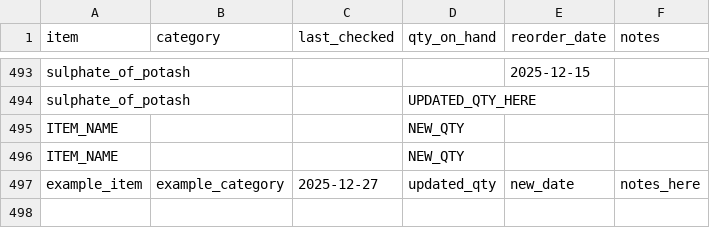
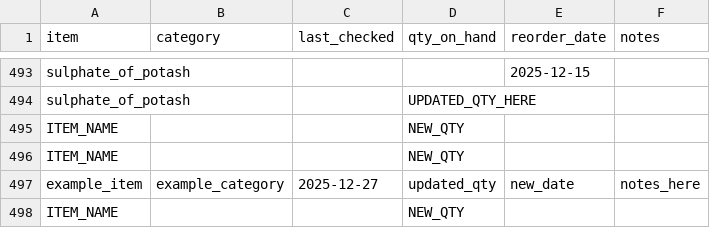
Before and after one commit to ozbren/garden-ai, a CSV file: data/garden_shopping.csv, drawn as a sheet; only a part is shown, gaps mark what is left out; the diff names each change by its address in the sheet, - before the commit and + after, or states it on an @@ line.

```diff
--- a/data/garden_shopping.csv
+++ b/data/garden_shopping.csv
+row 498: ITEM_NAME |  |  | NEW_QTY
```
